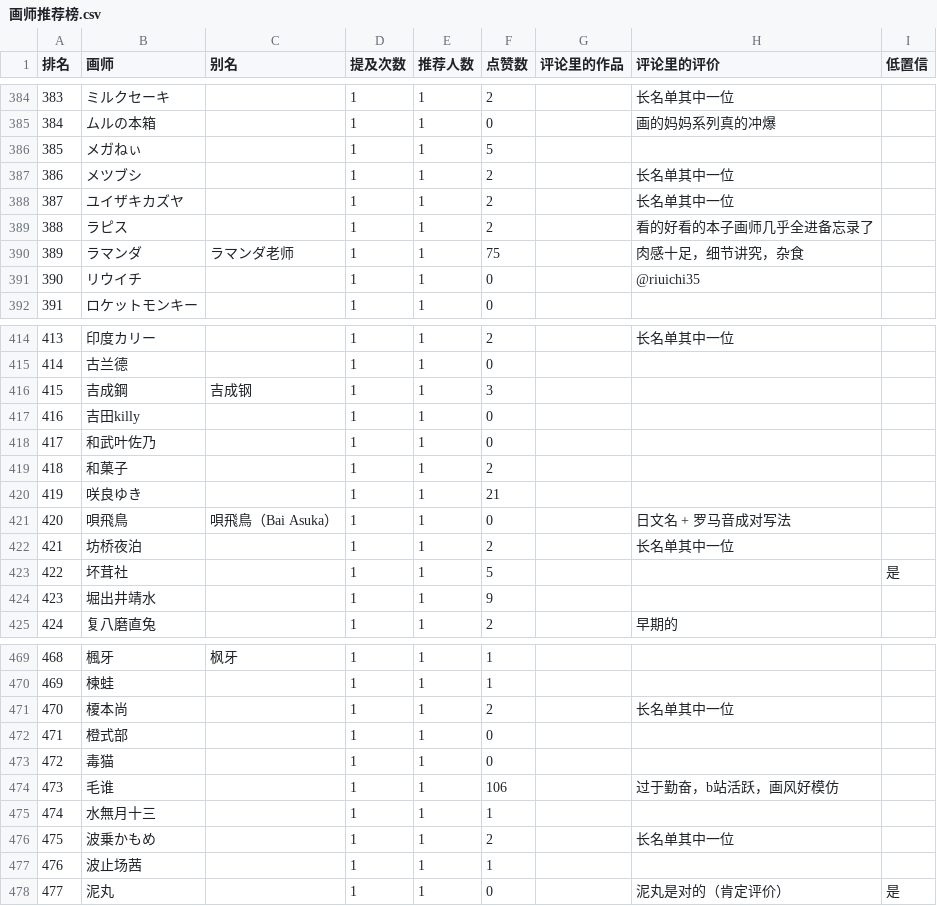
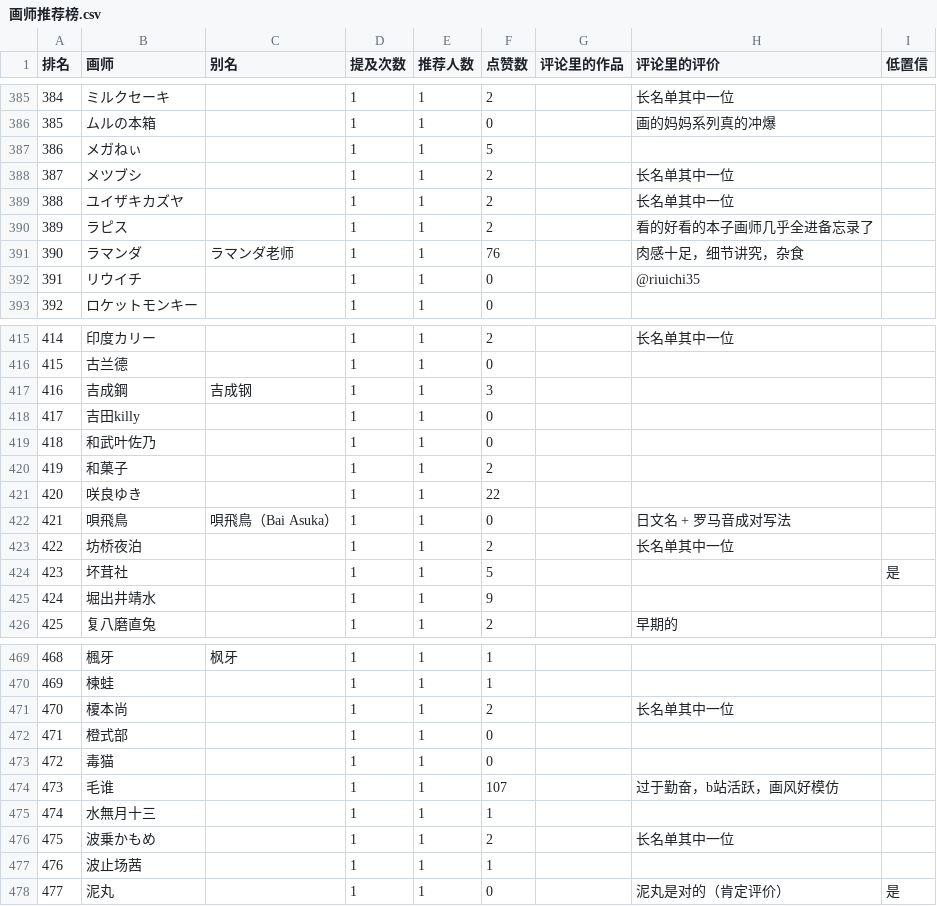
Before and after one commit to me1dlinger/bili-painter-recs, a CSV file: 画师推荐榜.csv, drawn as a sheet; only a part is shown, gaps mark what is left out; addresses are those after the commit; the diff covers the shown part only; the diff names each change by its address in the sheet, - before the commit and + after, or states it on an @@ line.

```diff
--- a/画师推荐榜.csv
+++ b/画师推荐榜.csv
@@ column A (排名) renumbered between rows 123 and 454 @@
-F391 (点赞数): 75
+F391 (点赞数): 76
-F421 (点赞数): 21
+F421 (点赞数): 22
-F474 (点赞数): 106
+F474 (点赞数): 107
```
Also changed, not shown: 1 added row, 1 removed row and 12 edited cells elsewhere in this file, 8 other files.
